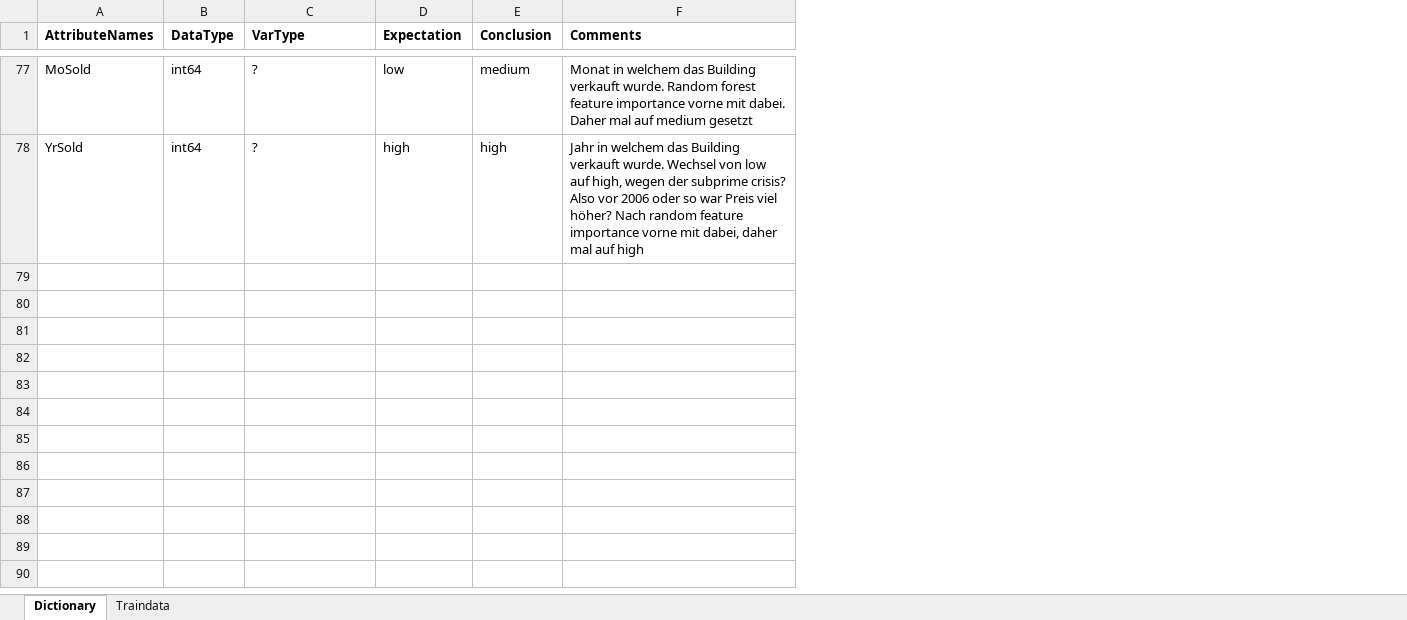
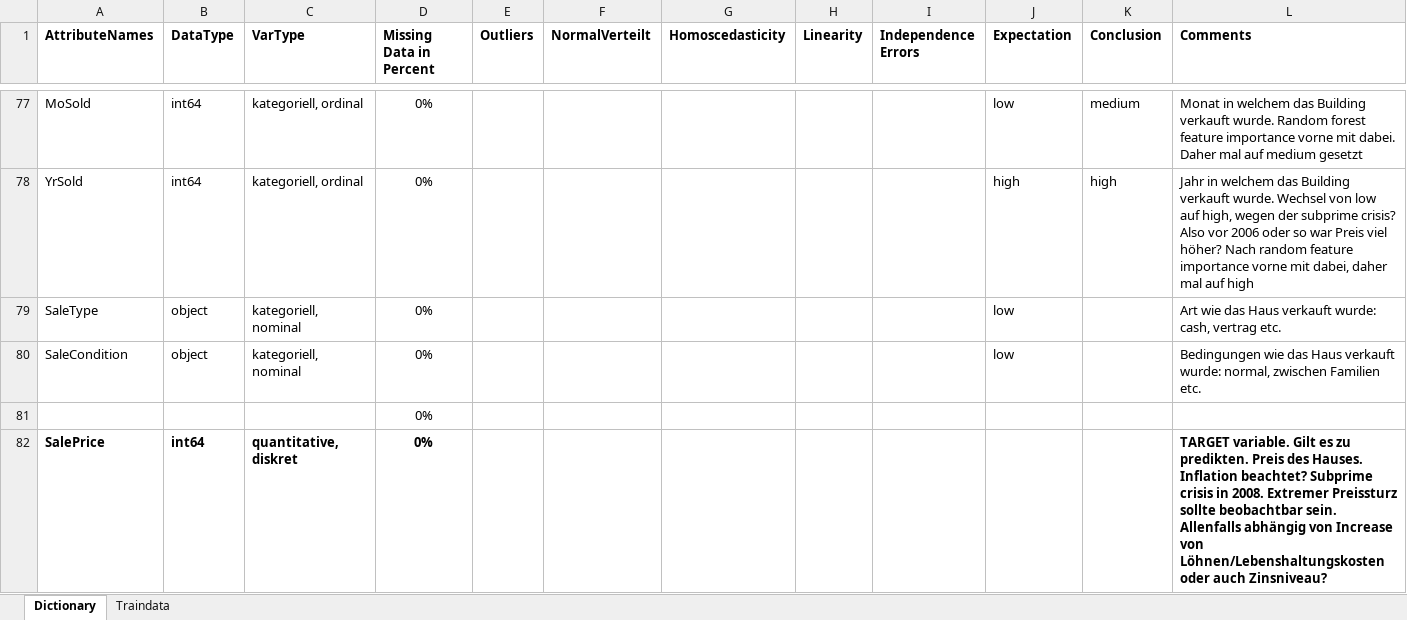
Before and after one commit to cgassman/data-science-projects, an Excel workbook: HousePrices/output/DataInspection.xlsx, sheet Dictionary, drawn as a sheet; only a part is shown, gaps mark what is left out; values as stored, in another font and other column widths than the file's, no borders; the diff covers the shown part only; the diff names each change by its address in the sheet, - before the commit and + after, or states it on an @@ line.

Commit message:
added relevant attributes
missing data, outliers, four assumptions for multivariate analysis

```diff
--- a/HousePrices/output/DataInspection.xlsx (sheet Dictionary)
+++ b/HousePrices/output/DataInspection.xlsx (sheet Dictionary)
+column D (Missing Data in Percent), rows 77-78: 0% | 0%
+column E (Outliers), empty
+column F (NormalVerteilt), empty
+column G (Homoscedasticity), empty
+column H (Linearity), empty
+column I (Independence Errors), empty
-C77:C78 (VarType): ?
+C77:C78 (VarType): kategoriell, ordinal
+row 79: SaleType | object | kategoriell, nominal | 0% |  |  |  |  |  | low |  | Art wie das Haus verkauft wurde: cash, vertrag etc.
+row 80: SaleCondition | object | kategoriell, nominal | 0% |  |  |  |  |  | low |  | Bedingungen wie das Haus verkauft wurde: normal, zwischen Familien etc.
+row 81:  |  |  | 0%
+row 82: SalePrice | int64 | quantitative, diskret | 0% |  |  |  |  |  |  |  | TARGET variable. Gilt es zu predikten. Preis des Hauses. Inflation beachtet? Subprime crisis in 2008. Extremer Preissturz sollte beobachtbar sein. Allenfalls abhängig von Increase von Löhnen/Lebenshaltungskosten oder auch Zinsniveau?
```
Also changed, not shown: 44 added rows and 2 edited cells elsewhere in this sheet, hidden cells.
